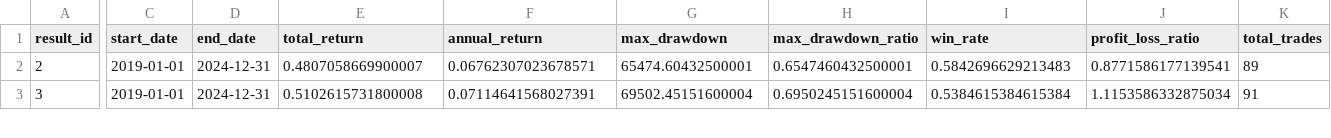
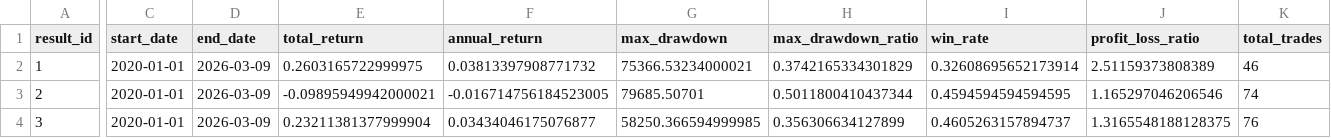
Before and after one commit to yuanxp77/stock_simulator, a CSV file: results/backtest_report.csv, drawn as a sheet; only a part is shown, gaps mark what is left out; addresses are those after the commit; rows hold the shown columns only; the diff covers the shown part only; the diff names each change by its address in the sheet, - before the commit and + after, or states it on an @@ line.

```diff
--- a/results/backtest_report.csv
+++ b/results/backtest_report.csv
+row 2: 1 | 2020-01-01 | 2026-03-09 | 0.2603165722999975 | 0.03813397908771732 | 75366.53234000021 | 0.3742165334301829 | 0.32608695652173914 | 2.51159373808389 | 46
-C3:C4 (start_date): 2019-01-01
+C3:C4 (start_date): 2020-01-01
-D3:D4 (end_date): 2024-12-31
+D3:D4 (end_date): 2026-03-09
-E3 (total_return): 0.4807058669900007
+E3 (total_return): -0.09895949942000021
-F3 (annual_return): 0.06762307023678571
+F3 (annual_return): -0.016714756184523005
-G3 (max_drawdown): 65474.60432500001
+G3 (max_drawdown): 79685.50701
-H3 (max_drawdown_ratio): 0.6547460432500001
+H3 (max_drawdown_ratio): 0.5011800410437344
-I3 (win_rate): 0.5842696629213483
+I3 (win_rate): 0.4594594594594595
-J3 (profit_loss_ratio): 0.8771586177139541
+J3 (profit_loss_ratio): 1.165297046206546
-K3 (total_trades): 89
+K3 (total_trades): 74
-E4 (total_return): 0.5102615731800008
+E4 (total_return): 0.23211381377999904
-F4 (annual_return): 0.07114641568027391
+F4 (annual_return): 0.03434046175076877
-G4 (max_drawdown): 69502.45151600004
+G4 (max_drawdown): 58250.366594999985
-H4 (max_drawdown_ratio): 0.6950245151600004
+H4 (max_drawdown_ratio): 0.356306634127899
-I4 (win_rate): 0.5384615384615384
+I4 (win_rate): 0.4605263157894737
-J4 (profit_loss_ratio): 1.1153586332875034
+J4 (profit_loss_ratio): 1.3165548188128375
-K4 (total_trades): 91
+K4 (total_trades): 76
```
Also changed, not shown: 1 removed row and 40 edited cells elsewhere in this file, 26 other files.
